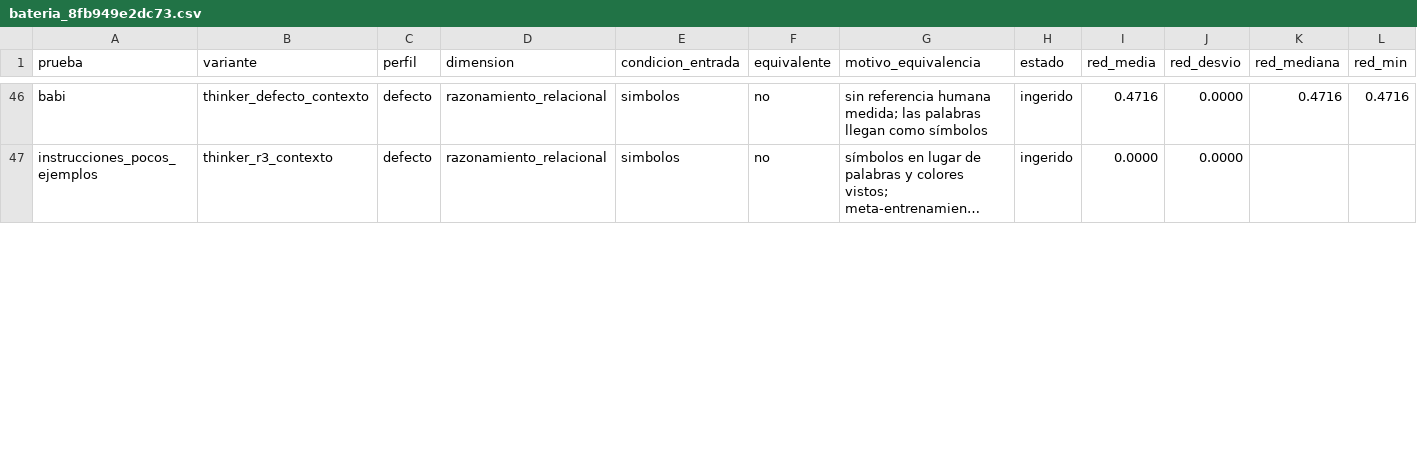
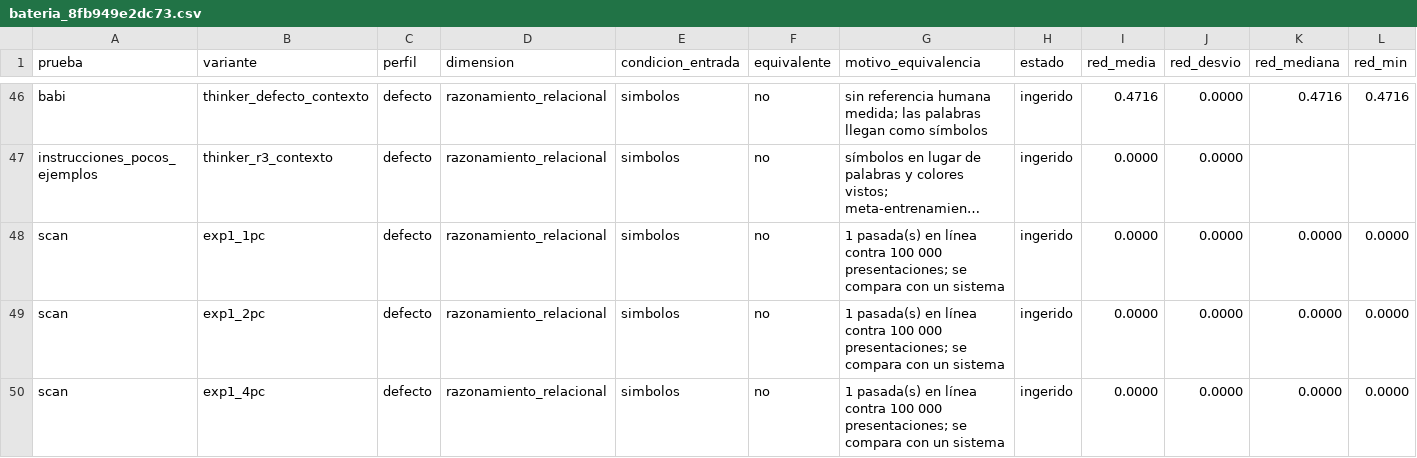
Before and after one commit to hernanbarreto/bioelastic_snn, a CSV file: results/bateria_8fb949e2dc73.csv, drawn as a sheet; only a part is shown, gaps mark what is left out; long unchanged cells end in …; rows hold the shown columns only; the diff covers the shown part only; the diff names each change by its address in the sheet, - before the commit and + after, or states it on an @@ line.

```diff
--- a/results/bateria_8fb949e2dc73.csv
+++ b/results/bateria_8fb949e2dc73.csv
+row 48: scan | exp1_1pc | defecto | razonamiento_relacional | simbolos | no | 1 pasada(s) en línea contra 100 000 presentaciones; se compara con un sistema | ingerido | 0.0000 | 0.0000 | 0.0000 | 0.0000
+row 49: scan | exp1_2pc | defecto | razonamiento_relacional | simbolos | no | 1 pasada(s) en línea contra 100 000 presentaciones; se compara con un sistema | ingerido | 0.0000 | 0.0000 | 0.0000 | 0.0000
+row 50: scan | exp1_4pc | defecto | razonamiento_relacional | simbolos | no | 1 pasada(s) en línea contra 100 000 presentaciones; se compara con un sistema | ingerido | 0.0000 | 0.0000 | 0.0000 | 0.0000
```
Also changed, not shown: 2 added rows and 3 edited cells elsewhere in this file, results/bateria_80a78700399c_perfil.csv, results/bateria_8fb949e2dc73_perfil.csv, 8 other files.
